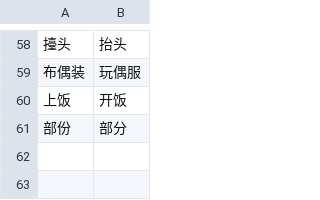
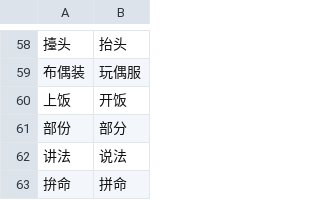
Before and after one commit to kazemichi/nekopara-texts, a CSV file: words.csv, drawn as a sheet; only a part is shown, gaps mark what is left out.

```diff
--- a/words.csv
+++ b/words.csv
@@ -61 +61,3 @@
 部份,部分
+讲法,说法
+拚命,拼命
```
Also changed, not shown: 2 other files.
